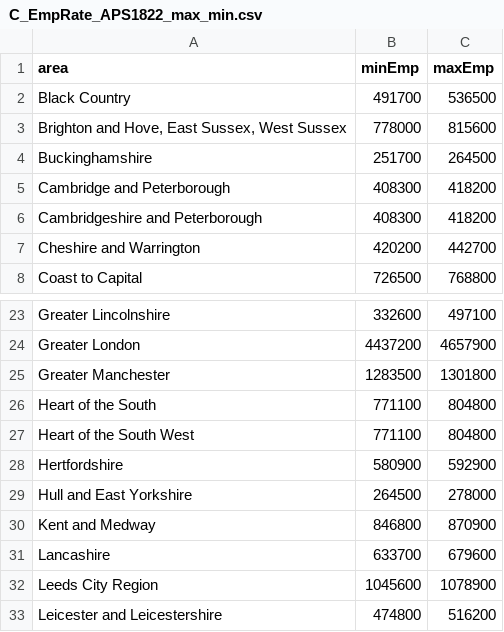
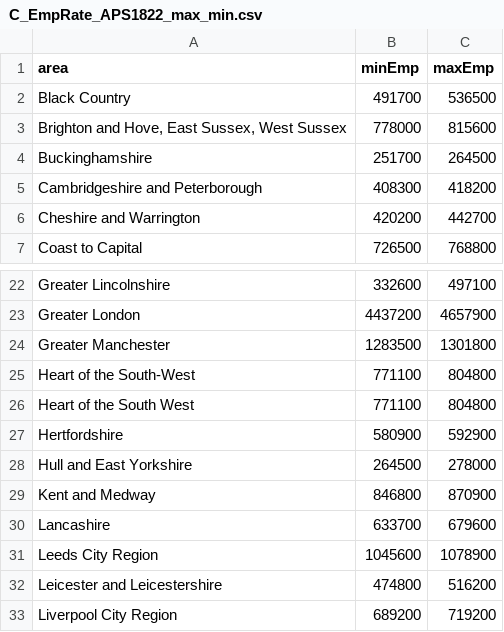
Before and after one commit to dfe-analytical-services/lsip_dashboard, a CSV file: Data/AppData/C_EmpRate_APS1822_max_min.csv, drawn as a sheet; only a part is shown, gaps mark what is left out; the shorter side is filled out with more unchanged rows.

```diff
--- a/Data/AppData/C_EmpRate_APS1822_max_min.csv
+++ b/Data/AppData/C_EmpRate_APS1822_max_min.csv
@@ -4,3 +4,2 @@
 "Buckinghamshire",251700,264500
-"Cambridge and Peterborough",408300,418200
 "Cambridgeshire and Peterborough",408300,418200
@@ -25,3 +24,3 @@
 "Greater Manchester",1283500,1301800
-"Heart of the South",771100,804800
+"Heart of the South-West",771100,804800
 "Heart of the South West",771100,804800
```
Also changed, not shown: Data/AppData/C_Achieve_ILR21.csv, Data/AppData/C_Vacancy_England.csv, 20 other files.
